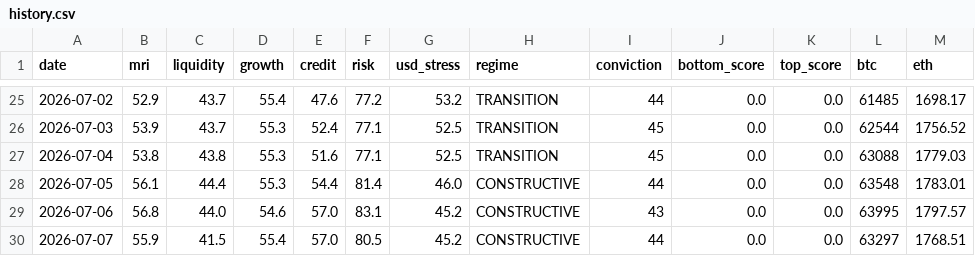
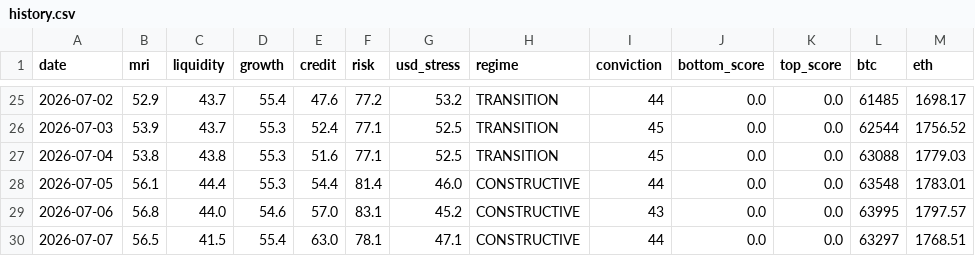
Before and after one commit to noahdeitmerg-svg/makro-dashboard, a CSV file: history.csv, drawn as a sheet; only a part is shown, gaps mark what is left out.

```diff
--- a/history.csv
+++ b/history.csv
@@ -29,2 +29,2 @@ date,mri,liquidity,growth,credit,risk,usd_stress,regime,conviction,bottom_score,
 2026-07-06,56.8,44.0,54.6,57.0,83.1,45.2,CONSTRUCTIVE,43,0.0,0.0,63995,1797.57
-2026-07-07,55.9,41.5,55.4,57.0,80.5,45.2,CONSTRUCTIVE,44,0.0,0.0,63297,1768.51
+2026-07-07,56.5,41.5,55.4,63.0,78.1,47.1,CONSTRUCTIVE,44,0.0,0.0,63297,1768.51
```
Also changed, not shown: 2 other files.
